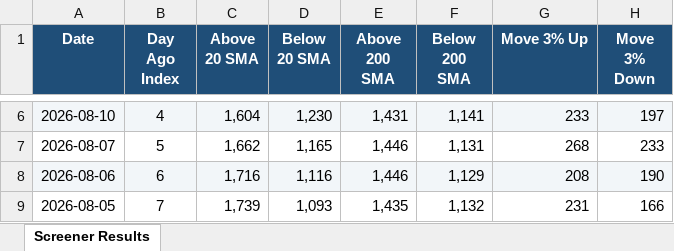
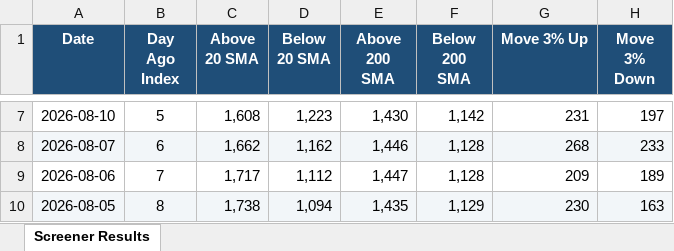
Before and after one commit to roopeshkp1987/MyTradingDashboard, an Excel workbook: data/chartink_scan_counts.xlsx, sheet Screener Results, drawn as a sheet; only a part is shown, gaps mark what is left out; values as stored, in another font and other column widths than the file's, no borders; addresses are those after the commit; the diff covers the shown part only; the diff names each change by its address in the sheet, - before the commit and + after, or states it on an @@ line.

```diff
--- a/data/chartink_scan_counts.xlsx (sheet Screener Results)
+++ b/data/chartink_scan_counts.xlsx (sheet Screener Results)
-A7:H7 fill: #F2F6F9
+A7:H7 fill: none
-B7 (Day Ago Index): 4
+B7 (Day Ago Index): 5
-C7 (Above 20 SMA): 1,604
+C7 (Above 20 SMA): 1,608
-D7 (Below 20 SMA): 1,230
+D7 (Below 20 SMA): 1,223
-E7 (Above 200 SMA): 1,431
+E7 (Above 200 SMA): 1,430
-F7 (Below 200 SMA): 1,141
+F7 (Below 200 SMA): 1,142
-G7 (Move 3% Up): 233
+G7 (Move 3% Up): 231
-A8:H8 fill: none
+A8:H8 fill: #F2F6F9
-B8 (Day Ago Index): 5
+B8 (Day Ago Index): 6
-D8 (Below 20 SMA): 1,165
+D8 (Below 20 SMA): 1,162
-F8 (Below 200 SMA): 1,131
+F8 (Below 200 SMA): 1,128
-A9:H9 fill: #F2F6F9
+A9:H9 fill: none
-B9 (Day Ago Index): 6
+B9 (Day Ago Index): 7
-C9 (Above 20 SMA): 1,716
+C9 (Above 20 SMA): 1,717
-D9 (Below 20 SMA): 1,116
+D9 (Below 20 SMA): 1,112
-E9 (Above 200 SMA): 1,446
+E9 (Above 200 SMA): 1,447
-F9 (Below 200 SMA): 1,129
+F9 (Below 200 SMA): 1,128
-G9 (Move 3% Up): 208
+G9 (Move 3% Up): 209
-H9 (Move 3% Down): 190
+H9 (Move 3% Down): 189
-A10:H10 fill: none
+A10:H10 fill: #F2F6F9
-B10 (Day Ago Index): 7
+B10 (Day Ago Index): 8
-C10 (Above 20 SMA): 1,739
+C10 (Above 20 SMA): 1,738
-D10 (Below 20 SMA): 1,093
+D10 (Below 20 SMA): 1,094
-F10 (Below 200 SMA): 1,132
+F10 (Below 200 SMA): 1,129
-G10 (Move 3% Up): 231
+G10 (Move 3% Up): 230
-H10 (Move 3% Down): 166
+H10 (Move 3% Down): 163
```
Also changed, not shown: 3 added rows, 3 removed rows, 84 edited cells and cell formats elsewhere in this sheet.
